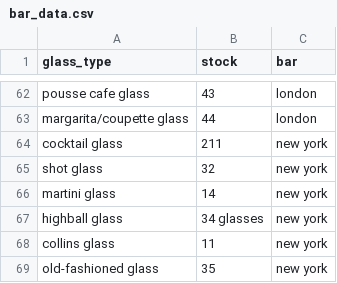
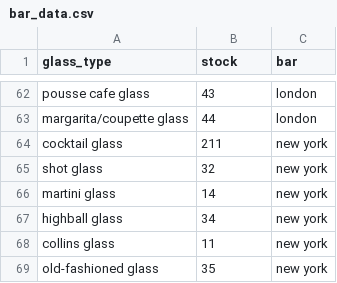
Before and after one commit to hardeybisey/qs-analytics-engineering-exercise-vIFP, a CSV file: data/bar_data.csv, drawn as a sheet; only a part is shown, gaps mark what is left out.

Commit message:
added validation technique & created a data model

```diff
--- a/data/bar_data.csv
+++ b/data/bar_data.csv
@@ -66,3 +66,3 @@ shot glass,32,new york
 martini glass,14,new york
-highball glass,34 glasses,new york
+highball glass,34,new york
 collins glass,11,new york
```
Also changed, not shown: 16 other files.
